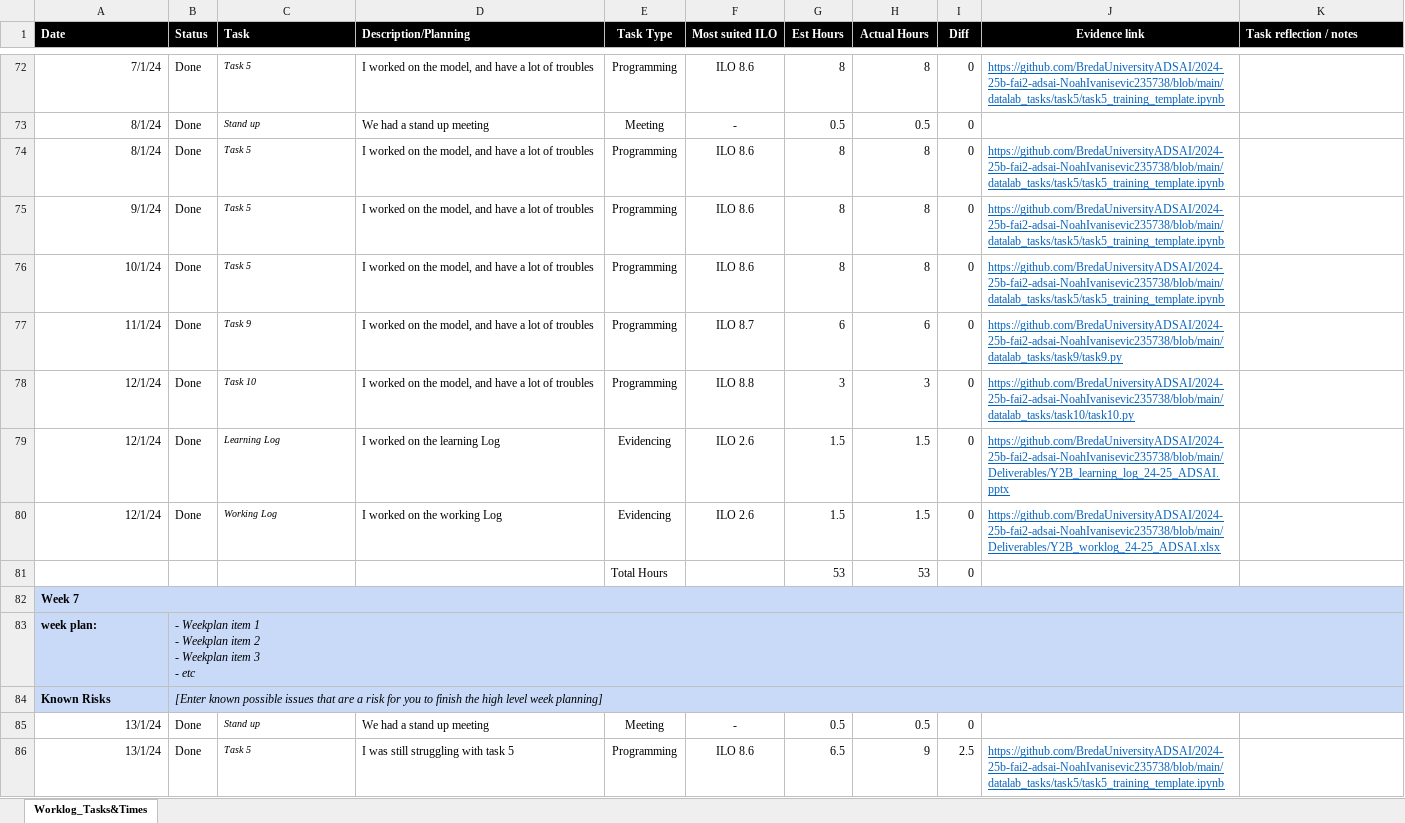
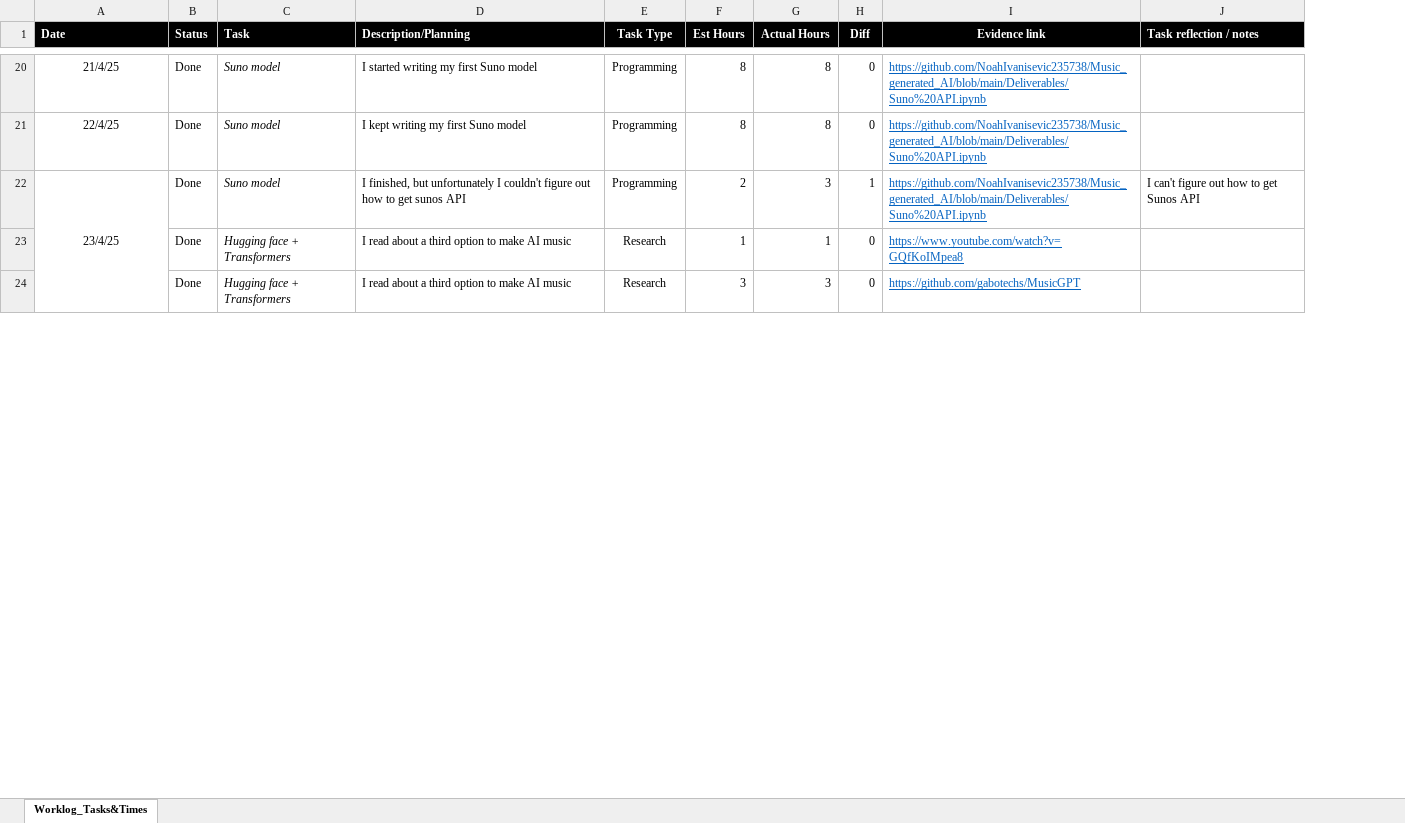
Before and after one commit to NoahIvanisevic235738/Music_generated_AI, an Excel workbook: Deliverables/Y2B_worklog_24-25_ADSAI.xlsx, sheet Worklog_Tasks&Times, drawn as a sheet; only a part is shown, gaps mark what is left out; values as stored, in another font and other column widths than the file's, no borders; conditional formats not drawn; removed rows and columns are numbered as before the commit, all else as after; ↵ is a line break in a cell; the diff covers the shown part only; the diff names each change by its address in the sheet, - before the commit and + after, or states it on an @@ line.

Commit message:
Update Y2B_worklog_24-25_ADSAI.xlsx

```diff
--- a/Deliverables/Y2B_worklog_24-25_ADSAI.xlsx (sheet Worklog_Tasks&Times)
+++ b/Deliverables/Y2B_worklog_24-25_ADSAI.xlsx (sheet Worklog_Tasks&Times)
-column F (Most suited ILO), row 72: ILO 8.6; row 74: ILO 8.6; row 78: ILO 8.8
-A20 (Date): 7/1/24
+A20 (Date): 21/4/25
-A20 alignment: right
+A20 alignment: center
-C20 (Task): Task 5
+C20 (Task): Suno model
@@ C20 text size: larger @@
-D20 (Description/Planning): I worked on the model, and have a lot of troubles
+D20 (Description/Planning): I started writing my first Suno model
-I20 (Evidence link): https://github.com/BredaUniversityADSAI/2024-25b-fai2-adsai-NoahIvanisevic235738/blob/main/datalab_tasks/task5/task5_training_template.ipynb
+I20 (Evidence link): https://github.com/NoahIvanisevic235738/Music_generated_AI/blob/main/Deliverables/Suno%20API.ipynb
-row 73: 8/1/24 | Done | Stand up | We had a stand up meeting | Meeting | - | 0.5 | 0.5 | 0
-A21 (Date): 8/1/24
+A21 (Date): 22/4/25
-A21 alignment: right
+A21 alignment: center
-C21 (Task): Task 5
+C21 (Task): Suno model
@@ C21 text size: larger @@
-D21 (Description/Planning): I worked on the model, and have a lot of troubles
+D21 (Description/Planning): I kept writing my first Suno model
-I21 (Evidence link): https://github.com/BredaUniversityADSAI/2024-25b-fai2-adsai-NoahIvanisevic235738/blob/main/datalab_tasks/task5/task5_training_template.ipynb
+I21 (Evidence link): https://github.com/NoahIvanisevic235738/Music_generated_AI/blob/main/Deliverables/Suno%20API.ipynb
-row 75: 9/1/24 | Done | Task 5 | I worked on the model, and have a lot of troubles | Programming | ILO 8.6 | 8 | 8 | 0 | https://github.com/BredaUniversityADSAI/2024-25b-fai2-adsai-NoahIvanisevic235738/blob/main/datalab_tasks/task5/task5_training_template.ipynb
-row 76: 10/1/24 | Done | Task 5 | I worked on the model, and have a lot of troubles | Programming | ILO 8.6 | 8 | 8 | 0 | https://github.com/BredaUniversityADSAI/2024-25b-fai2-adsai-NoahIvanisevic235738/blob/main/datalab_tasks/task5/task5_training_template.ipynb
-row 77: 11/1/24 | Done | Task 9 | I worked on the model, and have a lot of troubles | Programming | ILO 8.7 | 6 | 6 | 0 | https://github.com/BredaUniversityADSAI/2024-25b-fai2-adsai-NoahIvanisevic235738/blob/main/datalab_tasks/task9/task9.py
+row 22: 23/4/25 | Done | Suno model | I finished, but unfortunately I couldn't figure out how to get sunos API | Programming | 2 | 3 | 1 | https://github.com/NoahIvanisevic235738/Music_generated_AI/blob/main/Deliverables/Suno%20API.ipynb | I can't figure out how to get Sunos API
+row 23:  | Done | Hugging face + Transformers | I read about a third option to make AI music | Research | 1 | 1 | 0 | https://www.youtube.com/watch?v=GQfKoIMpea8
-A24 (Date): 12/1/24
+A24 (Date): (empty)
-C24 (Task): Task 10
+C24 (Task): Hugging face + Transformers
@@ C24 text size: larger @@
-D24 (Description/Planning): I worked on the model, and have a lot of troubles
+D24 (Description/Planning): I read about a third option to make AI music
-E24 (Task Type): Programming
+E24 (Task Type): Research
-I24 (Evidence link): https://github.com/BredaUniversityADSAI/2024-25b-fai2-adsai-NoahIvanisevic235738/blob/main/datalab_tasks/task10/task10.py
+I24 (Evidence link): https://github.com/gabotechs/MusicGPT
-row 79: 12/1/24 | Done | Learning Log | I worked on the learning Log | Evidencing | ILO 2.6 | 1.5 | 1.5 | 0 | https://github.com/BredaUniversityADSAI/2024-25b-fai2-adsai-NoahIvanisevic235738/blob/main/Deliverables/Y2B_learning_log_24-25_ADSAI.pptx
-row 80: 12/1/24 | Done | Working Log | I worked on the working Log | Evidencing | ILO 2.6 | 1.5 | 1.5 | 0 | https://github.com/BredaUniversityADSAI/2024-25b-fai2-adsai-NoahIvanisevic235738/blob/main/Deliverables/Y2B_worklog_24-25_ADSAI.xlsx
-row 81:  |  |  |  | Total Hours |  | 53 | 53 | 0
-row 82: Week 7
-row 83: week plan: | - Weekplan item 1 ↵ - Weekplan item 2 ↵ - Weekplan item 3 ↵ - etc
-row 84: Known Risks | [Enter known possible issues that are a risk for you to finish the high level week planning]
-row 85: 13/1/24 | Done | Stand up | We had a stand up meeting | Meeting | - | 0.5 | 0.5 | 0
-row 86: 13/1/24 | Done | Task 5 | I was still struggling with task 5 | Programming | ILO 8.6 | 6.5 | 9 | 2.5 | https://github.com/BredaUniversityADSAI/2024-25b-fai2-adsai-NoahIvanisevic235738/blob/main/datalab_tasks/task5/task5_training_template.ipynb
```
Also changed, not shown: 14 added rows, 83 removed rows, 19 edited cells, cell formats and merged cells elsewhere in this sheet, formulas that keep their value.
